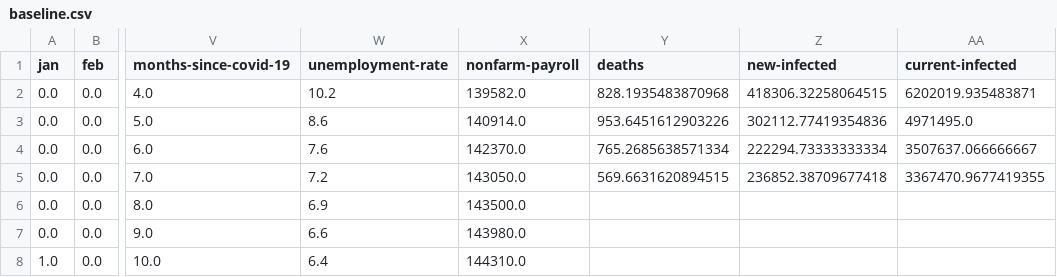
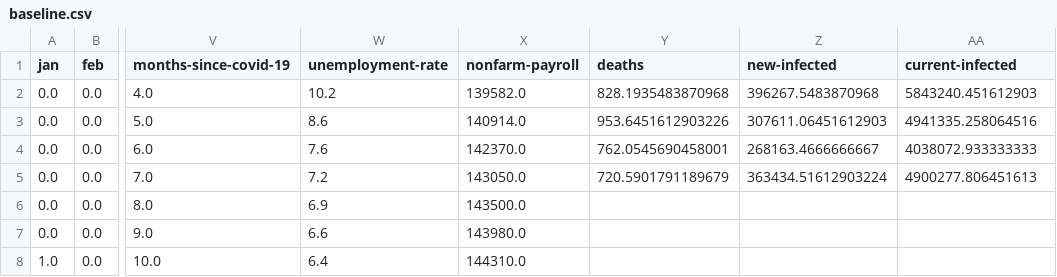
Before and after one commit to Andres-Carranza/Andres-Carranza.github.io, a CSV file: scripts/scrapers/rpms_scraper/prediction_features/baseline.csv, drawn as a sheet; only a part is shown, gaps mark what is left out; the diff names each change by its address in the sheet, - before the commit and + after, or states it on an @@ line.

```diff
--- a/scripts/scrapers/rpms_scraper/prediction_features/baseline.csv
+++ b/scripts/scrapers/rpms_scraper/prediction_features/baseline.csv
-Z2 (new-infected): 418306.32258064515
+Z2 (new-infected): 396267.5483870968
-AA2 (current-infected): 6202019.935483871
+AA2 (current-infected): 5843240.451612903
-Z3 (new-infected): 302112.77419354836
+Z3 (new-infected): 307611.06451612903
-AA3 (current-infected): 4971495.0
+AA3 (current-infected): 4941335.258064516
-Y4 (deaths): 765.2685638571334
+Y4 (deaths): 762.0545690458001
-Z4 (new-infected): 222294.73333333334
+Z4 (new-infected): 268163.4666666667
-AA4 (current-infected): 3507637.066666667
+AA4 (current-infected): 4038072.933333333
-Y5 (deaths): 569.6631620894515
+Y5 (deaths): 720.5901791189679
-Z5 (new-infected): 236852.38709677418
+Z5 (new-infected): 363434.51612903224
-AA5 (current-infected): 3367470.9677419355
+AA5 (current-infected): 4900277.806451613
```
Also changed, not shown: scripts/scrapers/covid_scraper/covid-data.csv, scripts/scrapers/covid_scraper/covid-projections.csv, 5 other files.
